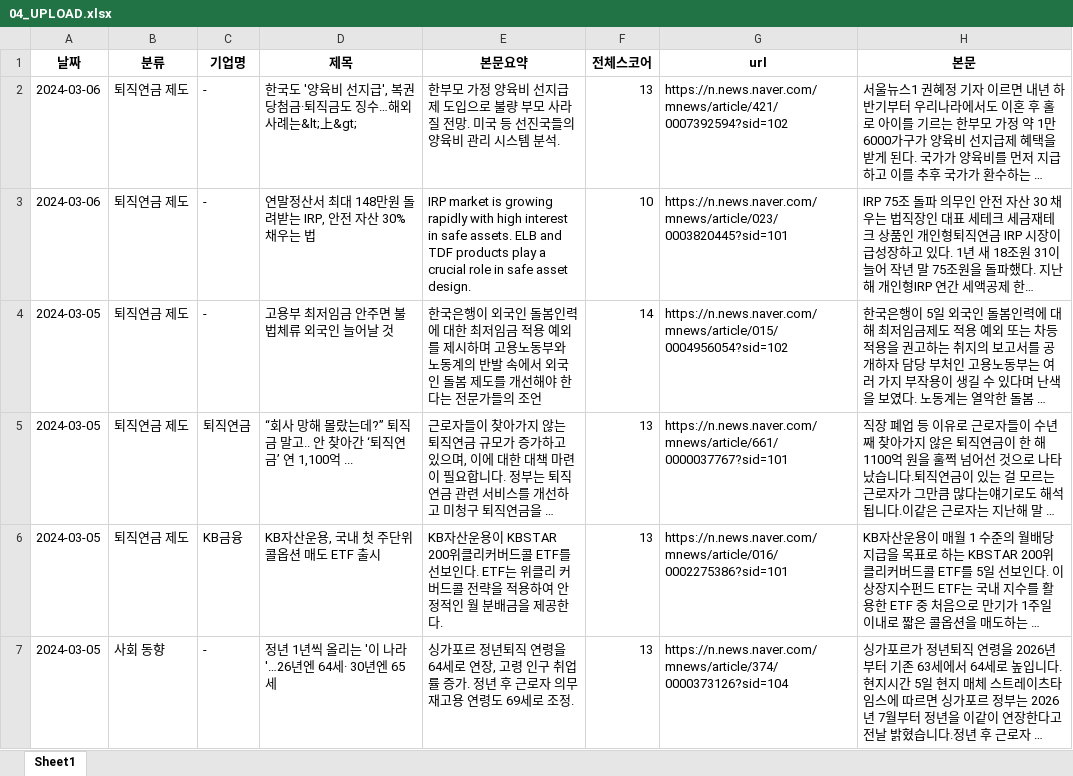
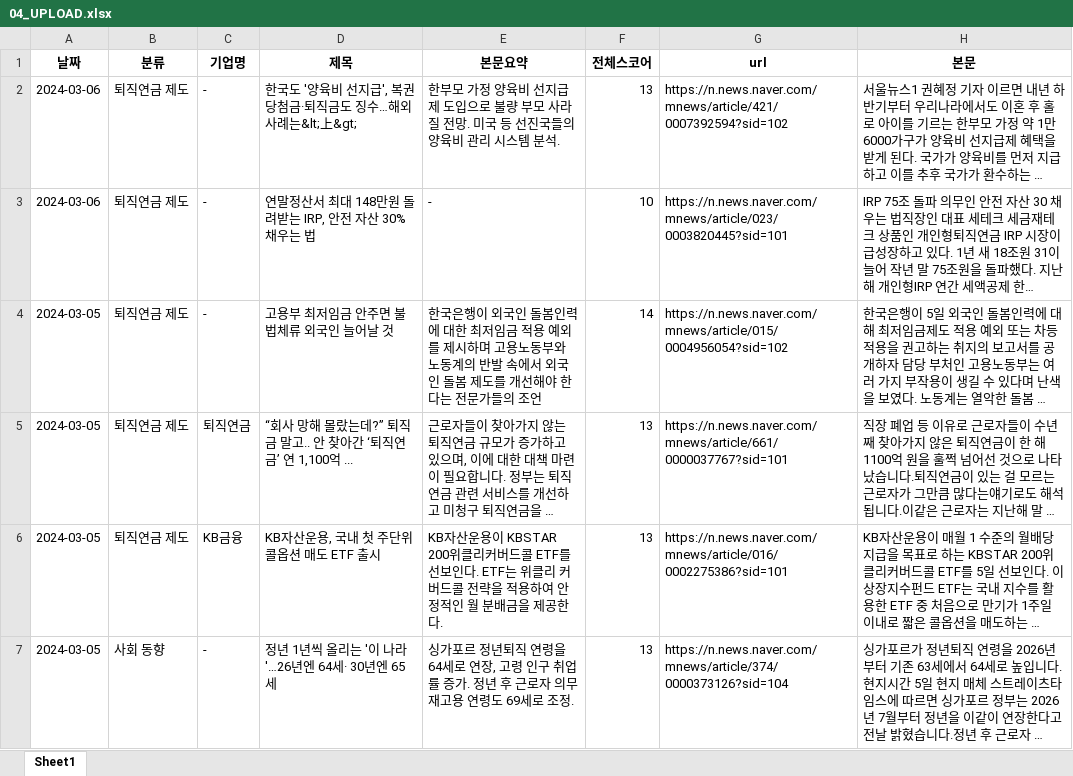
Before and after one commit to Kis-ds/rp_news, an Excel workbook: resource/04_UPLOAD.xlsx, sheet Sheet1, drawn as a sheet; only a part is shown; long unchanged cells end in …; values as stored, in another font and other column widths than the file's, no borders; the diff names each change by its address in the sheet, - before the commit and + after, or states it on an @@ line.

Commit message:
Add files via upload

```diff
--- a/resource/04_UPLOAD.xlsx (sheet Sheet1)
+++ b/resource/04_UPLOAD.xlsx (sheet Sheet1)
-E3 (본문요약): IRP market is growing rapidly with high interest in safe assets. ELB and TDF products play a crucial role in safe asset design.
+E3 (본문요약): -
```
